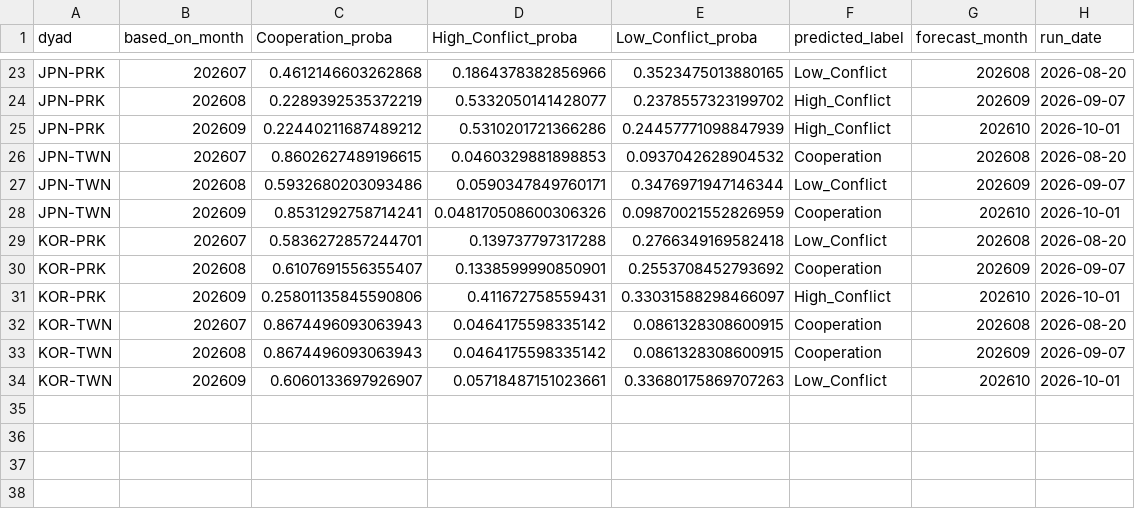
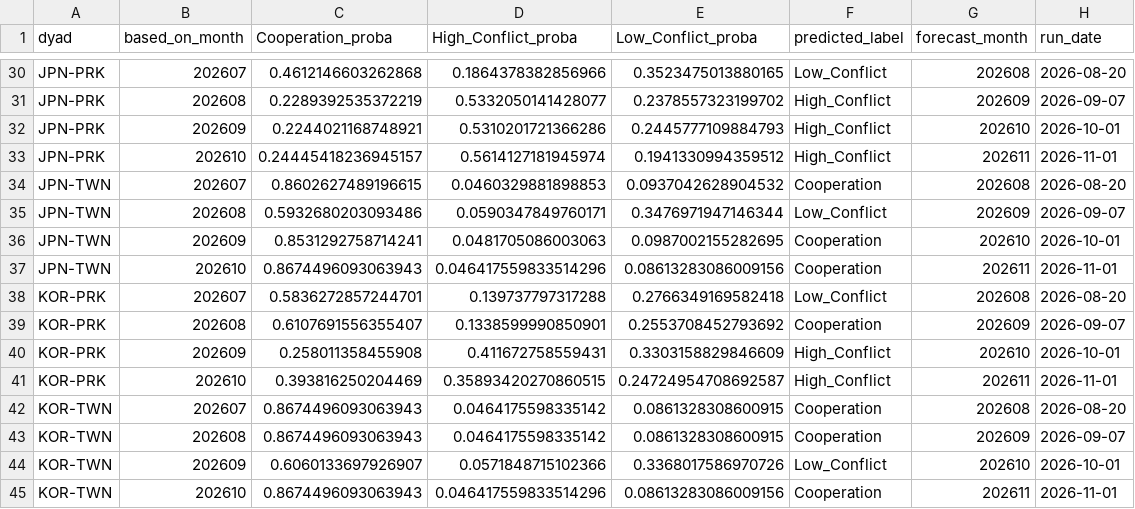
Before and after one commit to Stanley5487/East-Asia-Relations-Monitor, a CSV file: outputs/prediction_history.csv, drawn as a sheet; only a part is shown, gaps mark what is left out; the diff covers the shown part only.

```diff
--- a/outputs/prediction_history.csv
+++ b/outputs/prediction_history.csv
@@ -24,11 +31,15 @@ JPN-PRK,202607,0.4612146603262868,0.1864378382856966,0.3523475013880165,Low_Conf
 JPN-PRK,202608,0.2289392535372219,0.5332050141428077,0.2378557323199702,High_Conflict,202609,2026-09-07
-JPN-PRK,202609,0.22440211687489212,0.5310201721366286,0.24457771098847939,High_Conflict,202610,2026-10-01
+JPN-PRK,202609,0.2244021168748921,0.5310201721366286,0.2445777109884793,High_Conflict,202610,2026-10-01
+JPN-PRK,202610,0.24445418236945157,0.5614127181945974,0.1941330994359512,High_Conflict,202611,2026-11-01
 JPN-TWN,202607,0.8602627489196615,0.0460329881898853,0.0937042628904532,Cooperation,202608,2026-08-20
 JPN-TWN,202608,0.5932680203093486,0.0590347849760171,0.3476971947146344,Low_Conflict,202609,2026-09-07
-JPN-TWN,202609,0.8531292758714241,0.048170508600306326,0.09870021552826959,Cooperation,202610,2026-10-01
+JPN-TWN,202609,0.8531292758714241,0.0481705086003063,0.0987002155282695,Cooperation,202610,2026-10-01
+JPN-TWN,202610,0.8674496093063943,0.046417559833514296,0.08613283086009156,Cooperation,202611,2026-11-01
 KOR-PRK,202607,0.5836272857244701,0.139737797317288,0.2766349169582418,Low_Conflict,202608,2026-08-20
 KOR-PRK,202608,0.6107691556355407,0.1338599990850901,0.2553708452793692,Cooperation,202609,2026-09-07
-KOR-PRK,202609,0.25801135845590806,0.411672758559431,0.33031588298466097,High_Conflict,202610,2026-10-01
+KOR-PRK,202609,0.258011358455908,0.411672758559431,0.3303158829846609,High_Conflict,202610,2026-10-01
+KOR-PRK,202610,0.393816250204469,0.35893420270860515,0.24724954708692587,High_Conflict,202611,2026-11-01
 KOR-TWN,202607,0.8674496093063943,0.0464175598335142,0.0861328308600915,Cooperation,202608,2026-08-20
 KOR-TWN,202608,0.8674496093063943,0.0464175598335142,0.0861328308600915,Cooperation,202609,2026-09-07
-KOR-TWN,202609,0.6060133697926907,0.05718487151023661,0.33680175869707263,Low_Conflict,202610,2026-10-01
+KOR-TWN,202609,0.6060133697926907,0.0571848715102366,0.3368017586970726,Low_Conflict,202610,2026-10-01
+KOR-TWN,202610,0.8674496093063943,0.046417559833514296,0.08613283086009156,Cooperation,202611,2026-11-01
```
Also changed, not shown: 7 added rows and 10 edited cells elsewhere in this file, outputs/historical_features.csv, outputs/latest_predictions.csv, 1 other file.
